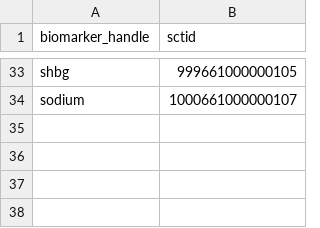
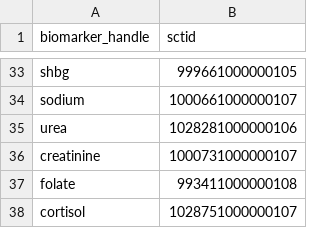
Before and after one commit to stupidpupil/blue_horizon_scraper, a CSV file: data-raw/biomarkers.csv, drawn as a sheet; only a part is shown, gaps mark what is left out; the diff names each change by its address in the sheet, - before the commit and + after, or states it on an @@ line.

Commit message:
Add some more biomarkers

```diff
--- a/data-raw/biomarkers.csv
+++ b/data-raw/biomarkers.csv
+row 35: urea | 1028281000000106
+row 36: creatinine | 1000731000000107
+row 37: folate | 993411000000108
+row 38: cortisol | 1028751000000107
```
